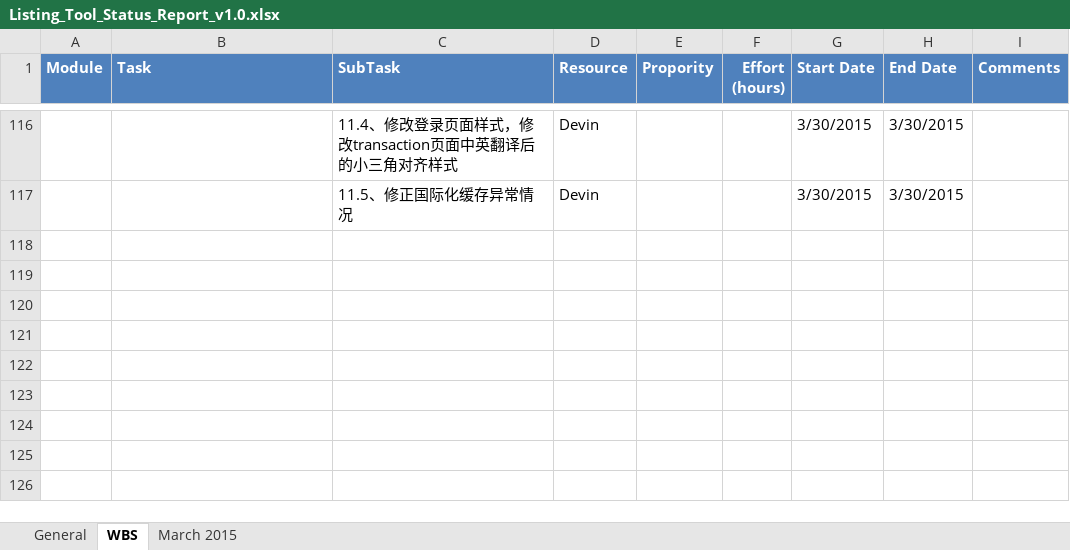
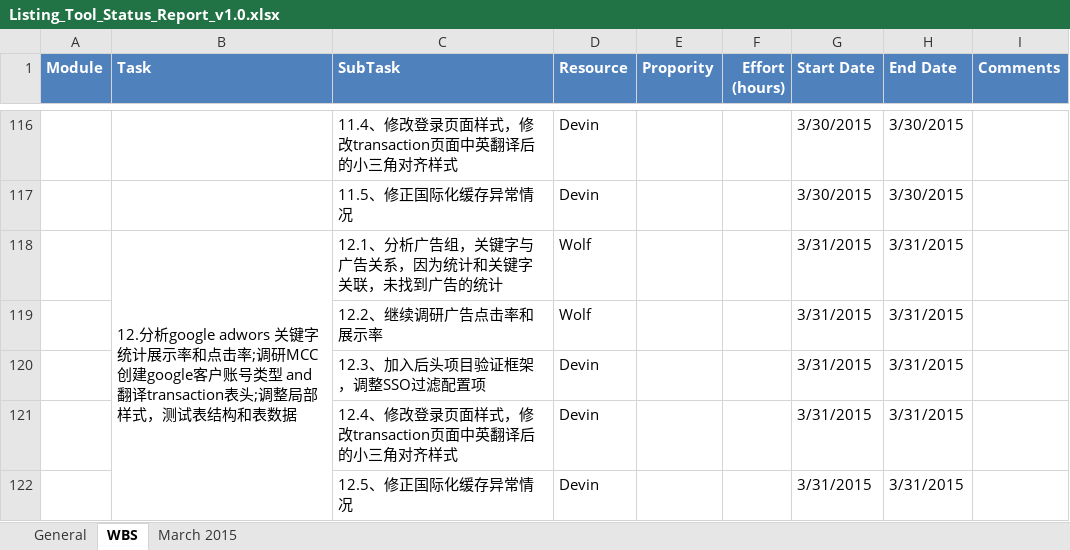
Before and after one commit to cloudni/ListingTool, an Excel workbook: docs/Listing_Tool_Status_Report_v1.0.xlsx, sheet WBS, drawn as a sheet; only a part is shown, gaps mark what is left out; values as stored, in another font and other column widths than the file's, no borders; the diff names each change by its address in the sheet, - before the commit and + after, or states it on an @@ line.

```diff
--- a/docs/Listing_Tool_Status_Report_v1.0.xlsx (sheet WBS)
+++ b/docs/Listing_Tool_Status_Report_v1.0.xlsx (sheet WBS)
+row 118:  | 12.分析google adwors 关键字统计展示率和点击率;调研MCC创建google客户账号类型 and 翻译transaction表头;调整局部样式，测试表结构和表数据 | 12.1、分析广告组，关键字与广告关系，因为统计和关键字关联，未找到广告的统计 | Wolf |  |  | 3/31/2015 | 3/31/2015
+row 119:  |  | 12.2、继续调研广告点击率和展示率 | Wolf |  |  | 3/31/2015 | 3/31/2015
+row 120:  |  | 12.3、加入后头项目验证框架，调整SSO过滤配置项 | Devin |  |  | 3/31/2015 | 3/31/2015
+row 121:  |  | 12.4、修改登录页面样式，修改transaction页面中英翻译后的小三角对齐样式 | Devin |  |  | 3/31/2015 | 3/31/2015
+row 122:  |  | 12.5、修正国际化缓存异常情况 | Devin |  |  | 3/31/2015 | 3/31/2015
```
Also changed, not shown: sheet March 2015, formulas that keep their value.
